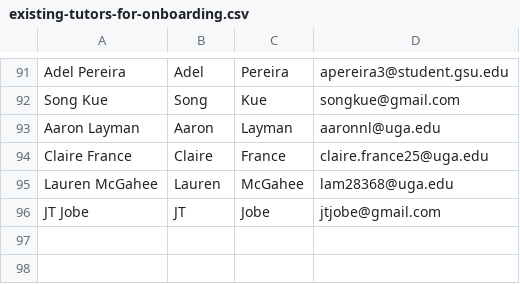
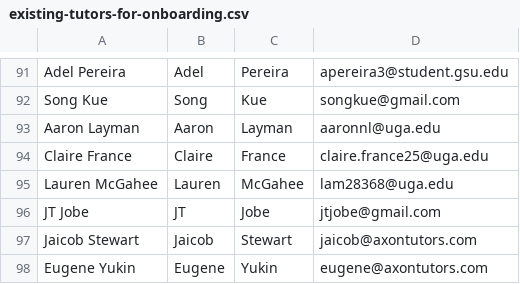
Before and after one commit to Jaicob/tutor-marketplace, a CSV file: lib/assets/existing-tutors-for-onboarding.csv, drawn as a sheet; only a part is shown, gaps mark what is left out.

Commit message:
added jaicob and eugene and katie and winston to existing tutors list

```diff
--- a/lib/assets/existing-tutors-for-onboarding.csv
+++ b/lib/assets/existing-tutors-for-onboarding.csv
@@ -96 +96,3 @@ Lauren McGahee,Lauren,McGahee,lam28368@uga.edu
 JT Jobe,JT,Jobe,jtjobe@gmail.com
+Jaicob Stewart, Jaicob, Stewart, jaicob@axontutors.com
+Eugene Yukin, Eugene, Yukin, eugene@axontutors.com
```
